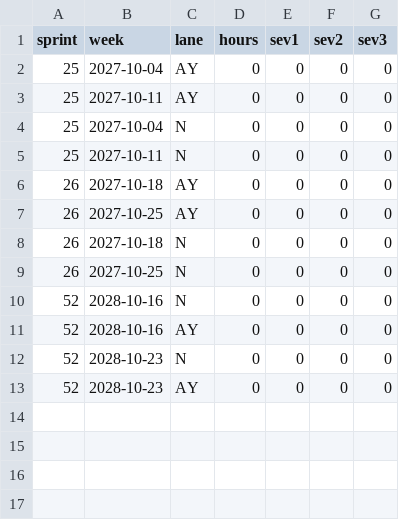
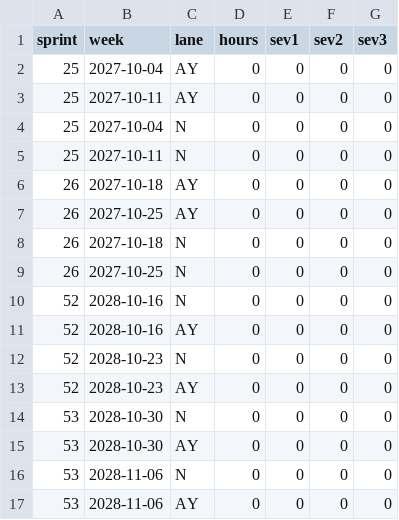
Before and after one commit to notanaskhan/abacus, a CSV file: docs/ops/pilot/support-hours.csv, drawn as a sheet.

Commit message:
Q-04-T238, T239: S53 support reserves (synthetic, PF-X1) (#2533) [skip ci]
[skip ci]

```diff
--- a/docs/ops/pilot/support-hours.csv
+++ b/docs/ops/pilot/support-hours.csv
@@ -13 +13,5 @@ sprint,week,lane,hours,sev1,sev2,sev3
 52,2028-10-23,AY,0,0,0,0
+53,2028-10-30,N,0,0,0,0
+53,2028-10-30,AY,0,0,0,0
+53,2028-11-06,N,0,0,0,0
+53,2028-11-06,AY,0,0,0,0
```
Also changed, not shown: 4 other files.
